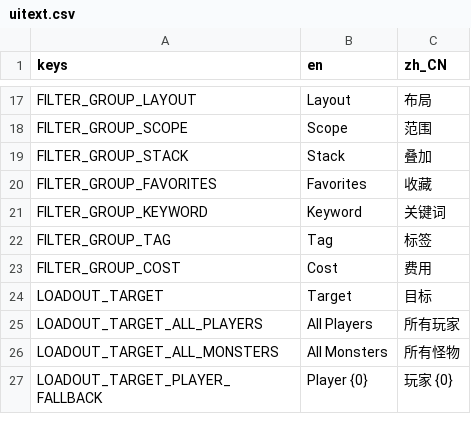
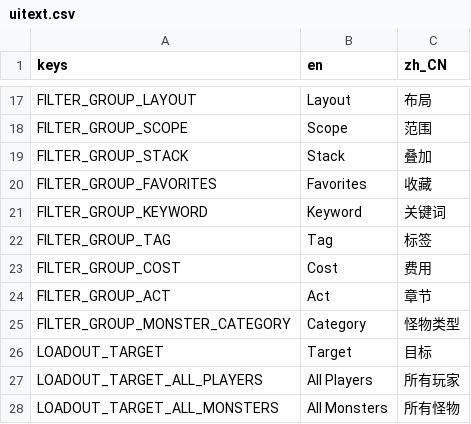
Before and after one commit to qw2341/Loadout-Mod-2, a CSV file: Loadout/localization/uitext.csv, drawn as a sheet; only a part is shown, gaps mark what is left out; the shorter side is filled out with more unchanged rows.

Commit message:
Added localizations for Bottled Monster

```diff
--- a/Loadout/localization/uitext.csv
+++ b/Loadout/localization/uitext.csv
@@ -23,2 +23,4 @@ FILTER_GROUP_TAG,Tag,标签
 FILTER_GROUP_COST,Cost,费用
+FILTER_GROUP_ACT,Act,章节
+FILTER_GROUP_MONSTER_CATEGORY,Category,怪物类型
 LOADOUT_TARGET,Target,目标
```
Also changed, not shown: 4 other files.
